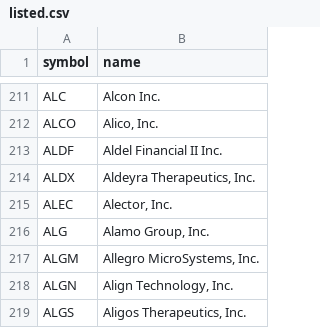
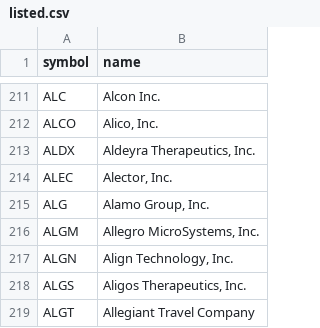
Before and after one commit to danreed001-droid/NIBII, a CSV file: data/listed.csv, drawn as a sheet; only a part is shown, gaps mark what is left out; the shorter side is filled out with more unchanged rows; the diff names each change by its address in the sheet, - before the commit and + after, or states it on an @@ line.

```diff
--- a/data/listed.csv
+++ b/data/listed.csv
-row 213: ALDF | Aldel Financial II Inc.
```
Also changed, not shown: data/industries_all.csv, 13 other files.
